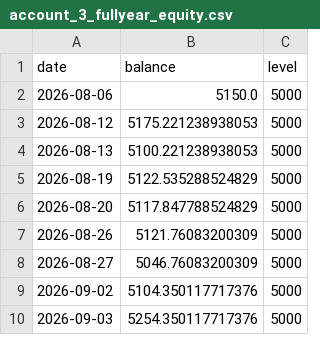
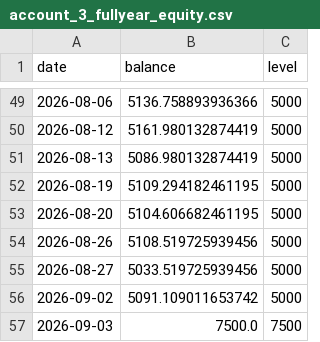
Before and after one commit to NOVESH-CREATE/FOREX-PROFIT-MAKER, a CSV file: strategy_analysis/results/eu_gu_1pct5/account_3_fullyear_equity.csv, drawn as a sheet; only a part is shown, gaps mark what is left out; the diff covers the shown part only.

```diff
--- a/strategy_analysis/results/eu_gu_1pct5/account_3_fullyear_equity.csv
+++ b/strategy_analysis/results/eu_gu_1pct5/account_3_fullyear_equity.csv
@@ -2,9 +49,9 @@ date,balance,level
-2026-08-06,5150.0,5000
-2026-08-12,5175.221238938053,5000
-2026-08-13,5100.221238938053,5000
-2026-08-19,5122.535288524829,5000
-2026-08-20,5117.847788524829,5000
-2026-08-26,5121.76083200309,5000
-2026-08-27,5046.76083200309,5000
-2026-09-02,5104.350117717376,5000
-2026-09-03,5254.350117717376,5000
+2026-08-06,5136.758893936366,5000
+2026-08-12,5161.980132874419,5000
+2026-08-13,5086.980132874419,5000
+2026-08-19,5109.294182461195,5000
+2026-08-20,5104.606682461195,5000
+2026-08-26,5108.519725939456,5000
+2026-08-27,5033.519725939456,5000
+2026-09-02,5091.109011653742,5000
+2026-09-03,7500.0,7500
```
Also changed, not shown: 47 added rows elsewhere in this file, strategy_analysis/results/eu_gu_1pct5/account_1_forward_equity.csv, strategy_analysis/results/eu_gu_1pct5/account_1_fullyear_equity.csv, 13 other files.
